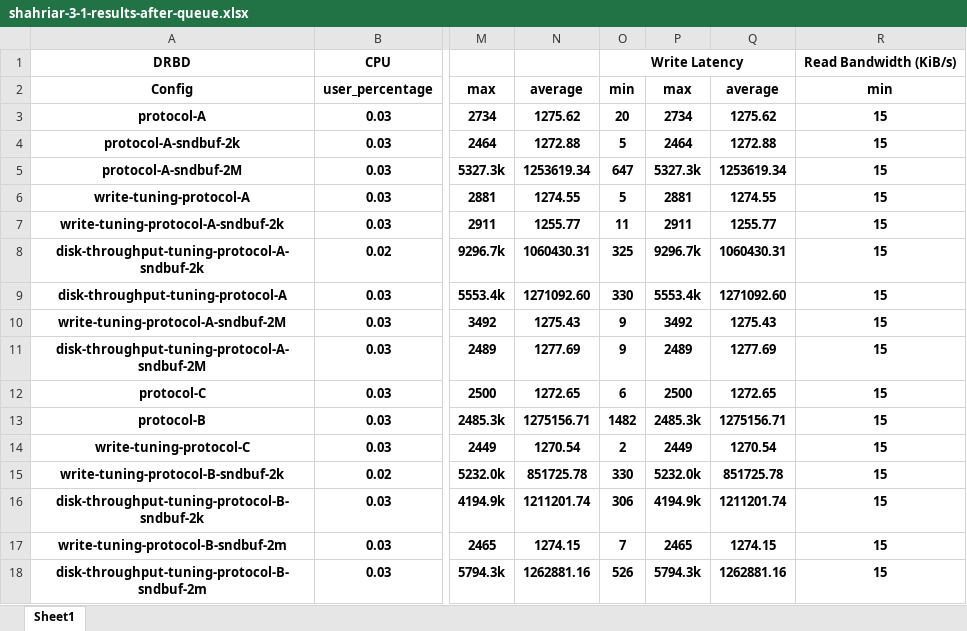
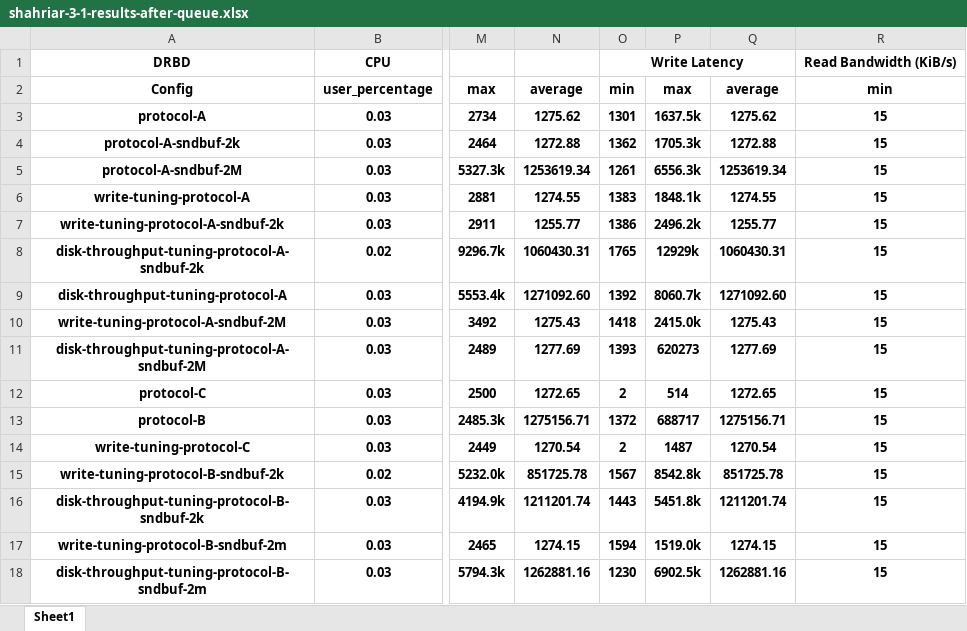
Before and after one commit to bigsheykh/AOS-project, an Excel workbook: group-reports/tables/shahriar-3-1-results-after-queue.xlsx, sheet Sheet1, drawn as a sheet; only a part is shown, gaps mark what is left out; values as stored, in another font and other column widths than the file's, no borders; the diff covers the shown part only; the diff names each change by its address in the sheet, - before the commit and + after, or states it on an @@ line.

```diff
--- a/group-reports/tables/shahriar-3-1-results-after-queue.xlsx (sheet Sheet1)
+++ b/group-reports/tables/shahriar-3-1-results-after-queue.xlsx (sheet Sheet1)
-O3: 20
+O3: 1301
-P3: 2734
+P3: 1637.5k
-O4: 5
+O4: 1362
-P4: 2464
+P4: 1705.3k
-O5: 647
+O5: 1261
-P5: 5327.3k
+P5: 6556.3k
-O6: 5
+O6: 1383
-P6: 2881
+P6: 1848.1k
-O7: 11
+O7: 1386
-P7: 2911
+P7: 2496.2k
-O8: 325
+O8: 1765
-P8: 9296.7k
+P8: 12929k
-O9: 330
+O9: 1392
-P9: 5553.4k
+P9: 8060.7k
-O10: 9
+O10: 1418
-P10: 3492
+P10: 2415.0k
-O11: 9
+O11: 1393
-P11: 2489
+P11: 620273
-O12: 6
+O12: 2
-P12: 2500
+P12: 514
-O13: 1482
+O13: 1372
-P13: 2485.3k
+P13: 688717
-P14: 2449
+P14: 1487
-O15: 330
+O15: 1567
-P15: 5232.0k
+P15: 8542.8k
-O16: 306
+O16: 1443
-P16: 4194.9k
+P16: 5451.8k
-O17: 7
+O17: 1594
-P17: 2465
+P17: 1519.0k
-O18: 526
+O18: 1230
-P18: 5794.3k
+P18: 6902.5k
```
Also changed, not shown: 10 edited cells elsewhere in this sheet, group-reports/tables/shahriar-1-2-tests-results-after-queue.xlsx, group-reports/tables/shahriar-1-2-tests-results.xlsx, 6 other files.
